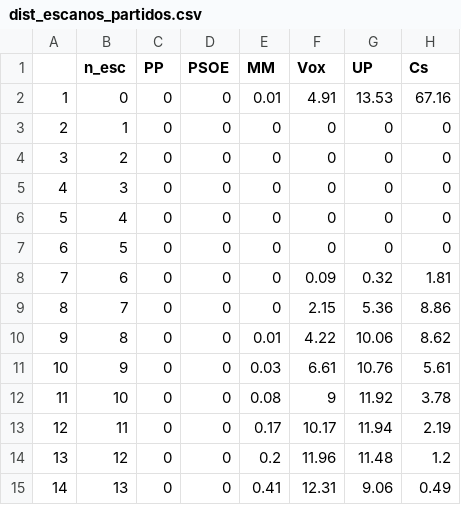
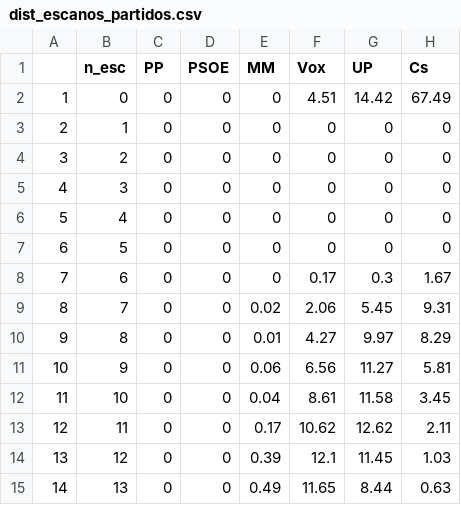
Before and after one commit to endikasatu/madrid-2021-model, a CSV file: data/dist_escanos_partidos.csv, drawn as a sheet; only a part is shown; the diff covers the shown part only.

```diff
--- a/data/dist_escanos_partidos.csv
+++ b/data/dist_escanos_partidos.csv
@@ -1,3 +1,3 @@
 "","n_esc","PP","PSOE","MM","Vox","UP","Cs"
-"1",0,0,0,0.01,4.91,13.53,67.16
+"1",0,0,0,0,4.51,14.42,67.49
 "2",1,0,0,0,0,0,0
@@ -7,9 +7,9 @@
 "6",5,0,0,0,0,0,0
-"7",6,0,0,0,0.09,0.32,1.81
-"8",7,0,0,0,2.15,5.36,8.86
-"9",8,0,0,0.01,4.22,10.06,8.62
-"10",9,0,0,0.03,6.61,10.76,5.61
-"11",10,0,0,0.08,9,11.92,3.78
-"12",11,0,0,0.17,10.17,11.94,2.19
-"13",12,0,0,0.2,11.96,11.48,1.2
-"14",13,0,0,0.41,12.31,9.06,0.49
+"7",6,0,0,0,0.17,0.3,1.67
+"8",7,0,0,0.02,2.06,5.45,9.31
+"9",8,0,0,0.01,4.27,9.97,8.29
+"10",9,0,0,0.06,6.56,11.27,5.81
+"11",10,0,0,0.04,8.61,11.58,3.45
+"12",11,0,0,0.17,10.62,12.62,2.11
+"13",12,0,0,0.39,12.1,11.45,1.03
+"14",13,0,0,0.49,11.65,8.44,0.63
```
Also changed, not shown: 120 edited cells elsewhere in this file, data/dist_bloques.csv, data/pde_plus_polls.csv, 11 other files.
